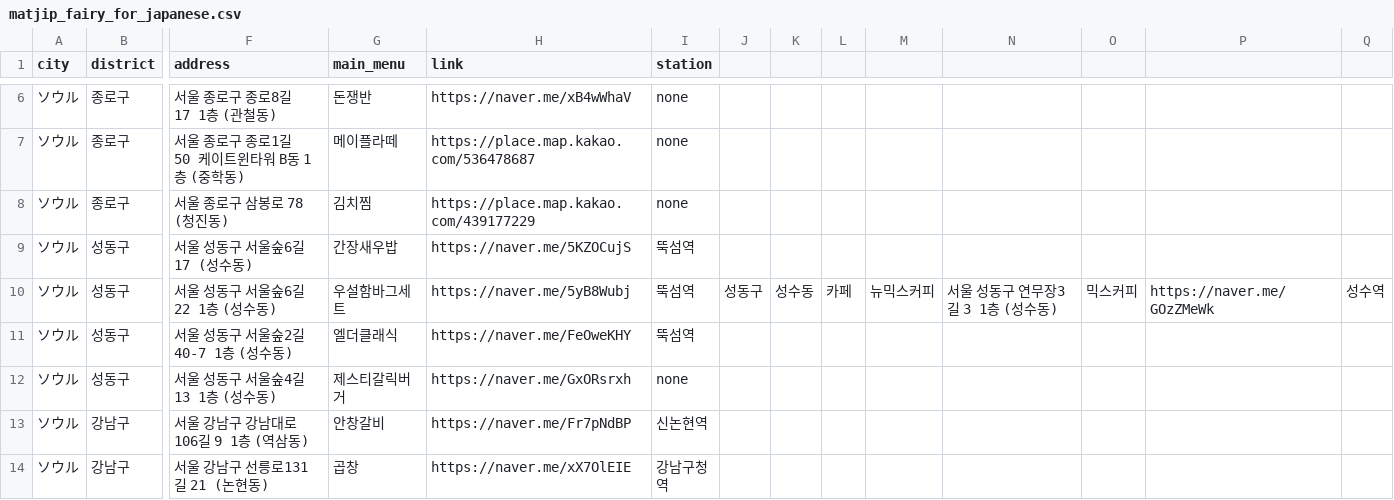
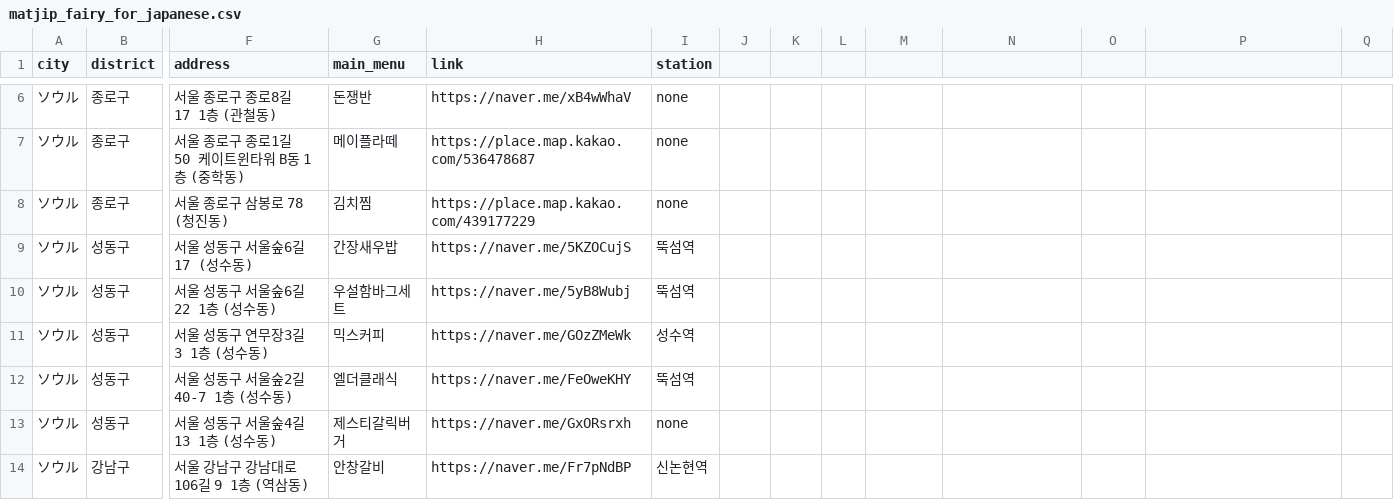
Before and after one commit to Bonitabueno/matjip_fairy, a CSV file: matjip_fairy_for_japanese.csv, drawn as a sheet; only a part is shown, gaps mark what is left out; the shorter side is filled out with more unchanged rows; rows hold the shown columns only; the diff names each change by its address in the sheet, - before the commit and + after, or states it on an @@ line.

Commit message:
Update matjip_fairy_for_japanese.csv

```diff
--- a/matjip_fairy_for_japanese.csv
+++ b/matjip_fairy_for_japanese.csv
-J10: 성동구
+J10: (empty)
-K10: 성수동
+K10: (empty)
-L10: 카페
+L10: (empty)
-M10: 뉴믹스커피
+M10: (empty)
-N10: 서울 성동구 연무장3길 3 1층 (성수동)
+N10: (empty)
-O10: 믹스커피
+O10: (empty)
-P10: https://naver.me/GOzZMeWk
+P10: (empty)
-Q10: 성수역
+Q10: (empty)
+row 11: ソウル | 성동구 | 서울 성동구 연무장3길 3 1층 (성수동) | 믹스커피 | https://naver.me/GOzZMeWk | 성수역
```
